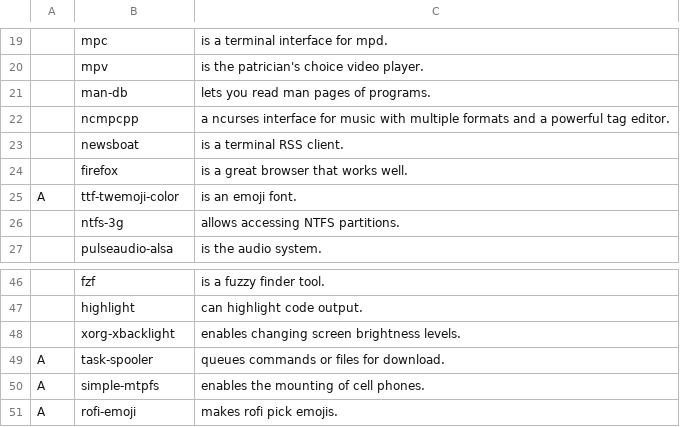
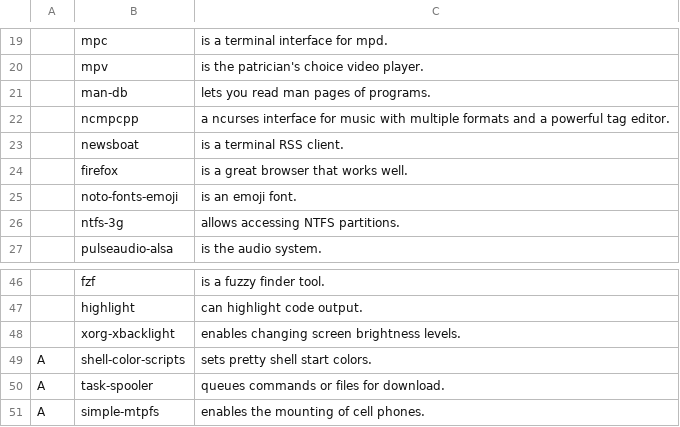
Before and after one commit to evandermay/LARBS, a CSV file: progs.csv, drawn as a sheet; only a part is shown, gaps mark what is left out; the shorter side is filled out with more unchanged rows; removed rows and columns are numbered as before the commit, all else as after; the diff names each change by its address in the sheet, - before the commit and + after, or states it on an @@ line.

Commit message:
Update progs.csv

```diff
--- a/progs.csv
+++ b/progs.csv
-row 25: A | ttf-twemoji-color | is an emoji font.
+row 25:  | noto-fonts-emoji | is an emoji font.
+row 49: A | shell-color-scripts | sets pretty shell start colors.
```
